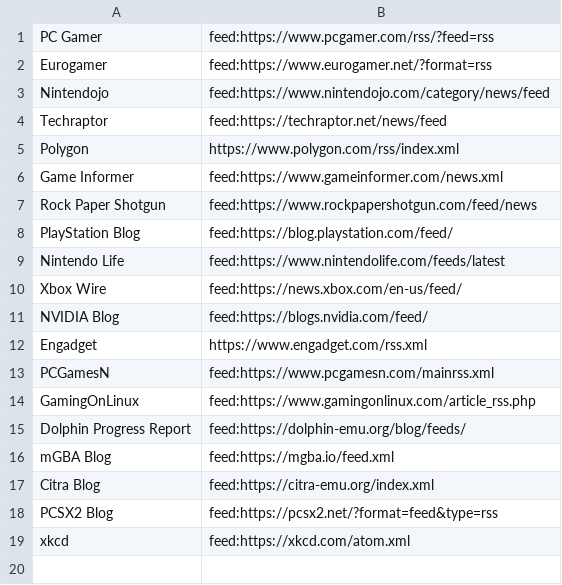
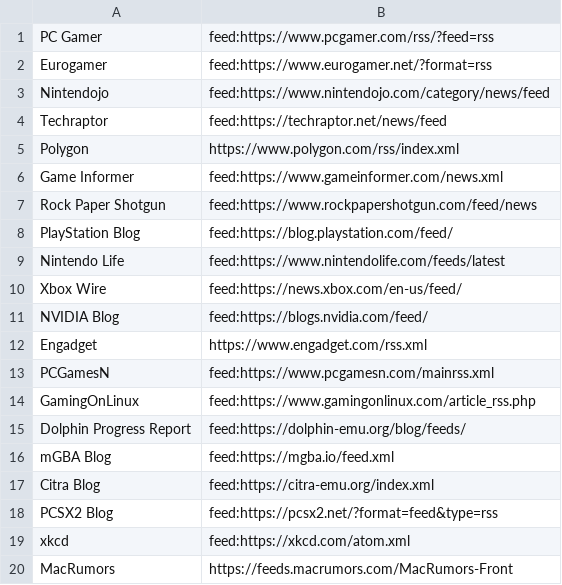
Before and after one commit to Spiess/newsfeeder, a CSV file: feeds.csv, drawn as a sheet; the diff names each change by its address in the sheet, - before the commit and + after, or states it on an @@ line.

Commit message:
Added MacRumors to list of feeds.

```diff
--- a/feeds.csv
+++ b/feeds.csv
+row 20: MacRumors | https://feeds.macrumors.com/MacRumors-Front
```
